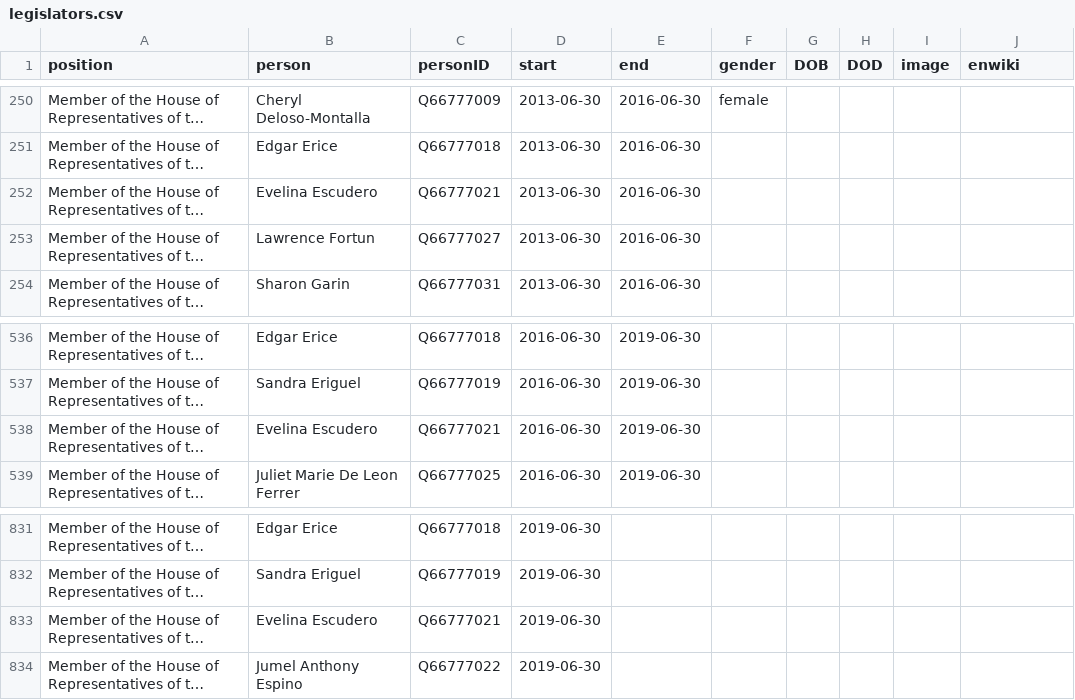
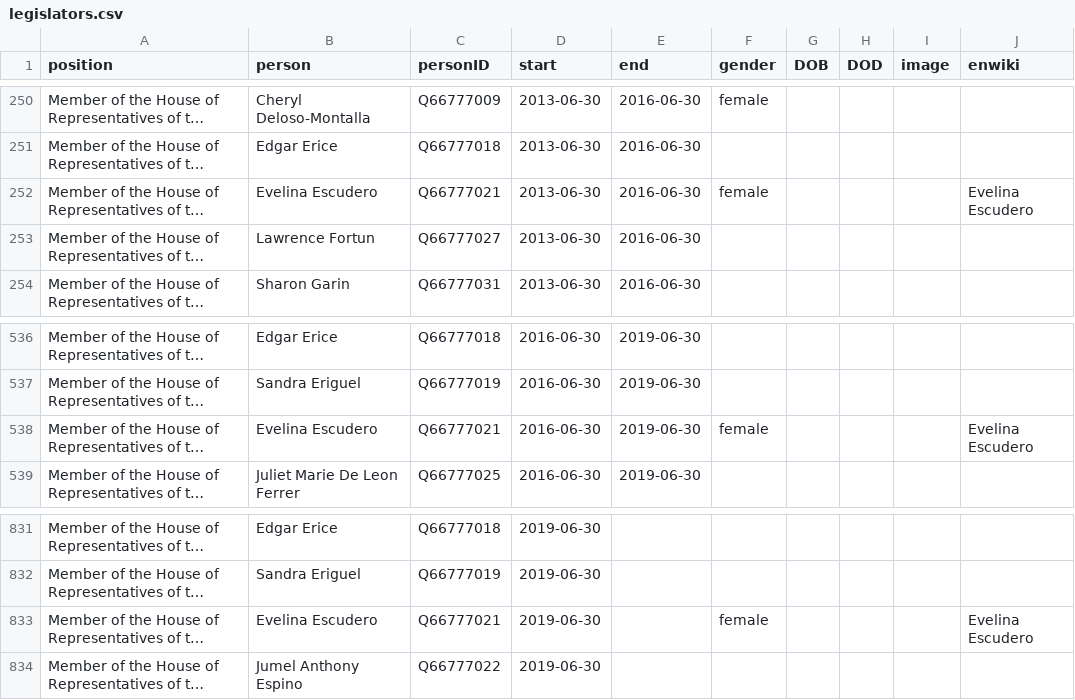
Before and after one commit to every-politician-scrapers/philippines-ministers, a CSV file: html/legislators.csv, drawn as a sheet; only a part is shown, gaps mark what is left out; long unchanged cells end in …; the diff names each change by its address in the sheet, - before the commit and + after, or states it on an @@ line.

Commit message:
PCB update

```diff
--- a/html/legislators.csv
+++ b/html/legislators.csv
-F252 (gender): (empty)
+F252 (gender): female
-J252 (enwiki): (empty)
+J252 (enwiki): Evelina Escudero
-F538 (gender): (empty)
+F538 (gender): female
-J538 (enwiki): (empty)
+J538 (enwiki): Evelina Escudero
-F833 (gender): (empty)
+F833 (gender): female
-J833 (enwiki): (empty)
+J833 (enwiki): Evelina Escudero
```
